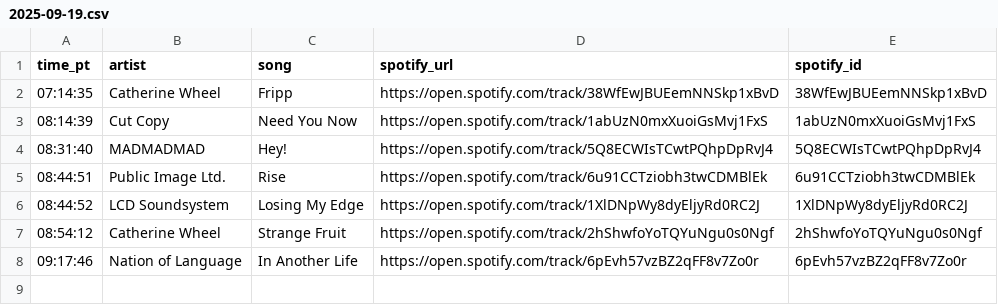
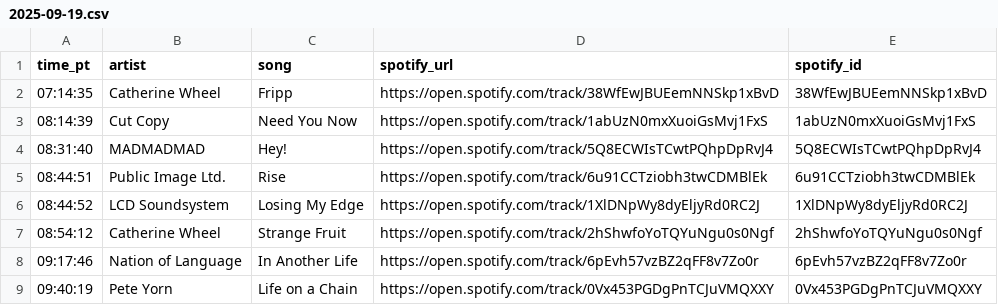
Before and after one commit to dsundt/kexp-john-playlist, a CSV file: data/daily/2025-09-19.csv, drawn as a sheet.

```diff
--- a/data/daily/2025-09-19.csv
+++ b/data/daily/2025-09-19.csv
@@ -8 +8,2 @@ time_pt,artist,song,spotify_url,spotify_id
 09:17:46,Nation of Language,In Another Life,https://open.spotify.com/track/6pEvh57vzBZ2qFF8v7Zo0r,6pEvh57vzBZ2qFF8v7Zo0r
+09:40:19,Pete Yorn,Life on a Chain,https://open.spotify.com/track/0Vx453PGDgPnTCJuVMQXXY,0Vx453PGDgPnTCJuVMQXXY
```
Also changed, not shown: 2 other files.
